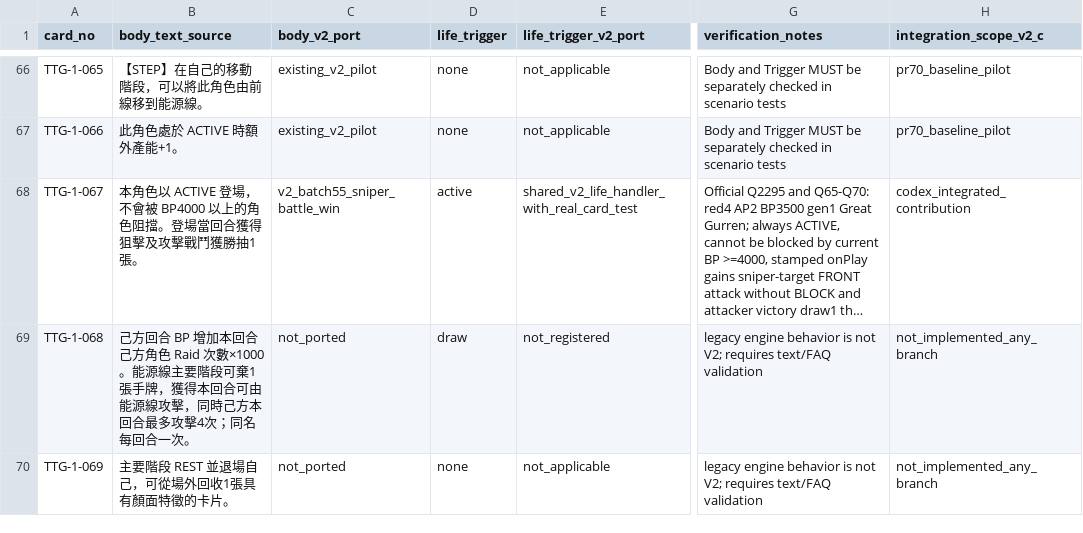
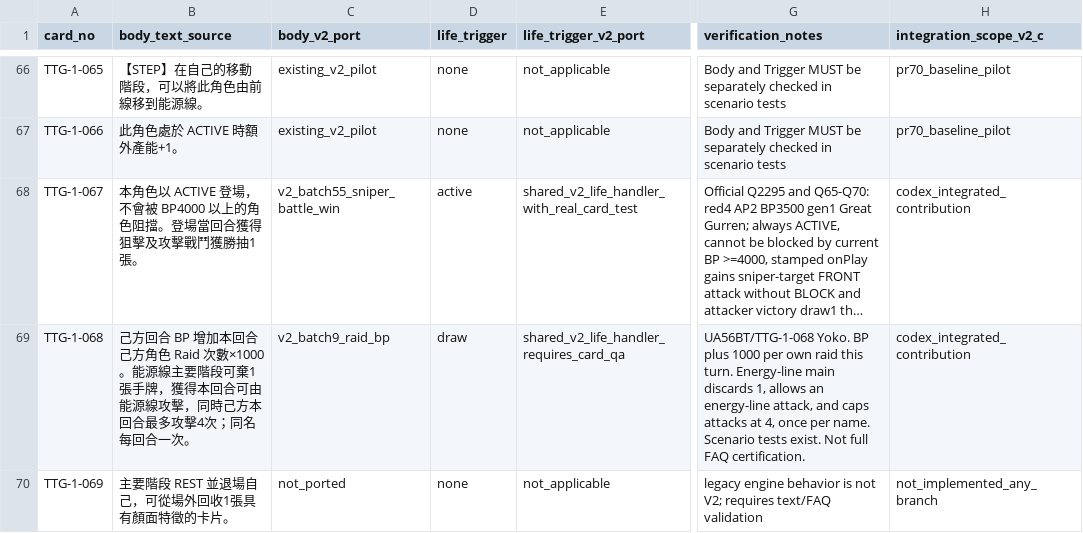
Before and after one commit to will00t-debug/Ua, a CSV file: audit/v2-c-ttg-status.csv, drawn as a sheet; only a part is shown, gaps mark what is left out; long unchanged cells end in …; the diff covers the shown part only; the diff names each change by its address in the sheet, - before the commit and + after, or states it on an @@ line.

```diff
--- a/audit/v2-c-ttg-status.csv
+++ b/audit/v2-c-ttg-status.csv
-C69 (body_v2_port): not_ported
+C69 (body_v2_port): v2_batch9_raid_bp
-E69 (life_trigger_v2_port): not_registered
+E69 (life_trigger_v2_port): shared_v2_life_handler_requires_card_qa
-G69 (verification_notes): legacy engine behavior is not V2; requires text/FAQ validation
+G69 (verification_notes): UA56BT/TTG-1-068 Yoko. BP plus 1000 per own raid this turn. Energy-line main discards 1, allows an energy-line attack, and caps attacks at 4, once per name. Scenario tests exist. Not full FAQ certification.
-H69 (integration_scope_v2_c): not_implemented_any_branch
+H69 (integration_scope_v2_c): codex_integrated_contribution
```
Also changed, not shown: 19 edited cells elsewhere in this file, 23 other files.
